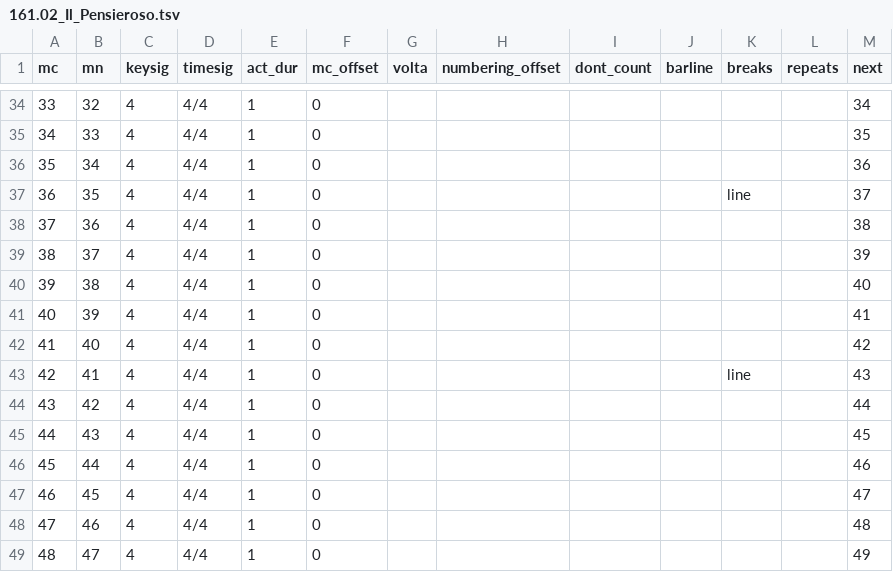
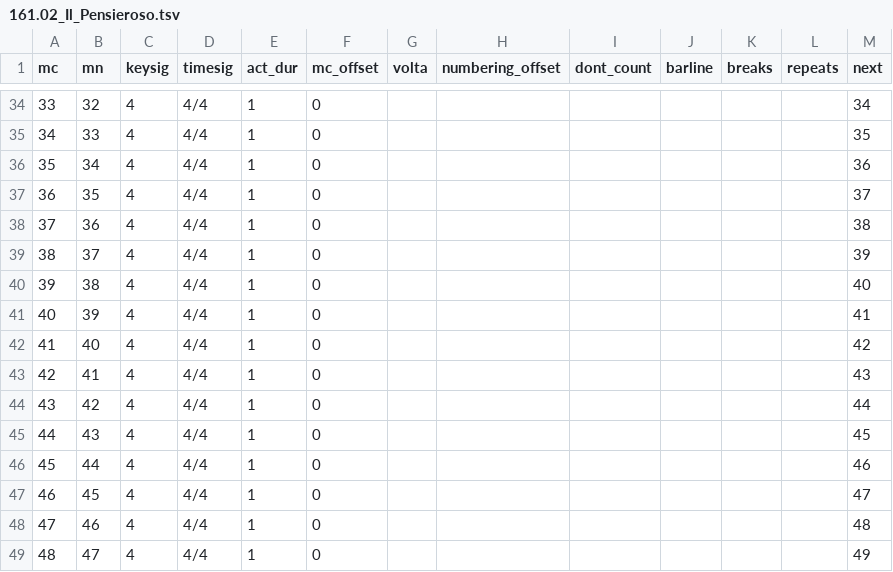
Before and after one commit to DCMLab/liszt_pelerinage, a TSV file: measures/161.02_Il_Pensieroso.tsv, drawn as a sheet; only a part is shown, gaps mark what is left out; the diff covers the shown part only.

```diff
--- a/measures/161.02_Il_Pensieroso.tsv
+++ b/measures/161.02_Il_Pensieroso.tsv
@@ -36,3 +36,3 @@ mc	mn	keysig	timesig	act_dur	mc_offset	volta	numbering_offset	dont_count	barline
 35	34	4	4/4	1	0							36
-36	35	4	4/4	1	0					line		37
+36	35	4	4/4	1	0							37
 37	36	4	4/4	1	0							38
@@ -42,3 +42,3 @@ mc	mn	keysig	timesig	act_dur	mc_offset	volta	numbering_offset	dont_count	barline
 41	40	4	4/4	1	0							42
-42	41	4	4/4	1	0					line		43
+42	41	4	4/4	1	0							43
 43	42	4	4/4	1	0							44
```
Also changed, not shown: 6 edited cells elsewhere in this file, metadata.tsv, notes/161.02_Il_Pensieroso.tsv, 2 other files.
